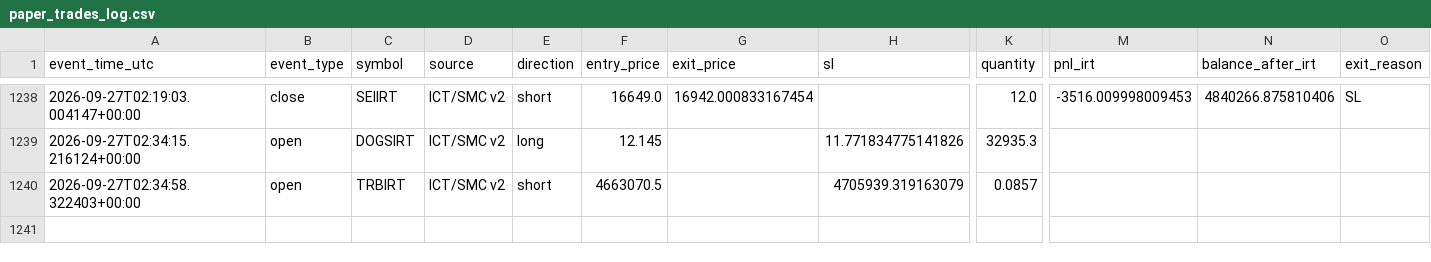
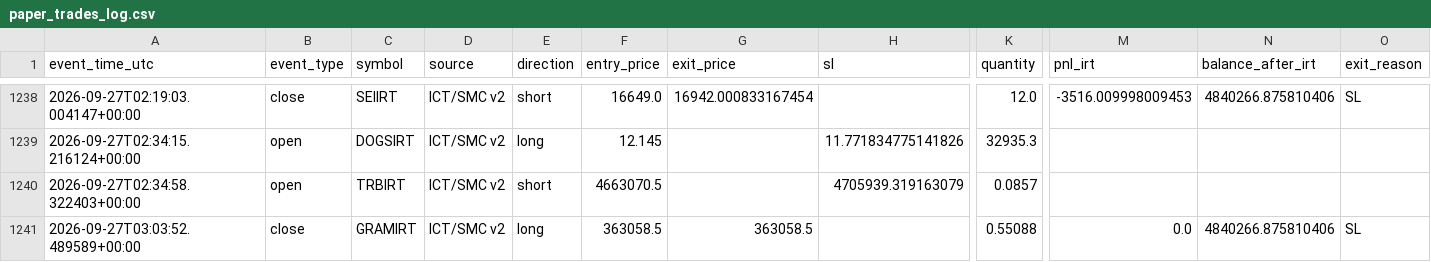
Before and after one commit to amirtorofi-sketch/abdeal-live-trading, a CSV file: bot2_live/paper_trades_log.csv, drawn as a sheet; only a part is shown, gaps mark what is left out; rows hold the shown columns only; the diff names each change by its address in the sheet, - before the commit and + after, or states it on an @@ line.

Commit message:
update bot2 state/paper log [skip ci]

```diff
--- a/bot2_live/paper_trades_log.csv
+++ b/bot2_live/paper_trades_log.csv
+row 1241: 2026-09-27T03:03:52.489589+00:00 | close | GRAMIRT | ICT/SMC v2 | long | 363058.5 | 363058.5 |  | 0.55088 | 0.0 | 4840266.875810406 | SL
```
Also changed, not shown: 1 other file.
